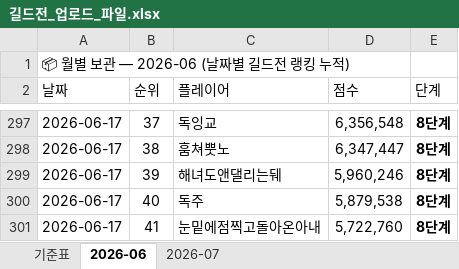
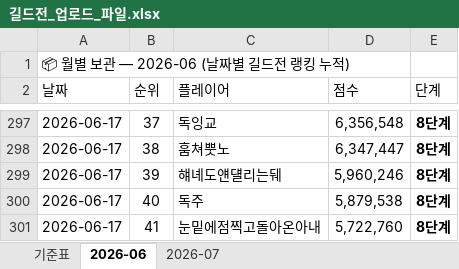
Before and after one commit to 88view/guild-war, an Excel workbook: 길드전_업로드_파일.xlsx, sheet 2026-06, drawn as a sheet; only a part is shown, gaps mark what is left out; values as stored, in another font and other column widths than the file's, no borders; the diff covers the shown part only; the diff names each change by its address in the sheet, - before the commit and + after, or states it on an @@ line.

```diff
--- a/길드전_업로드_파일.xlsx (sheet 2026-06)
+++ b/길드전_업로드_파일.xlsx (sheet 2026-06)
-C299 (플레이어): 해녀도앤댈리는뒈
+C299 (플레이어): 햬녜도얜덀리는뒈
```
Also changed, not shown: 21 edited cells elsewhere in this sheet.
